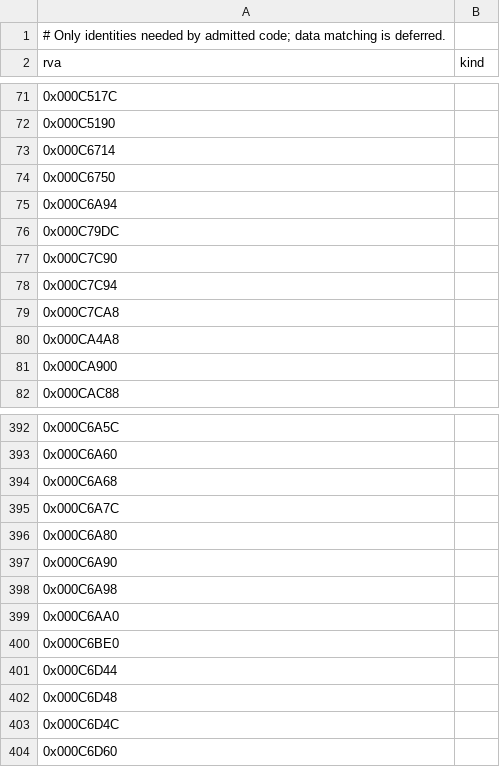
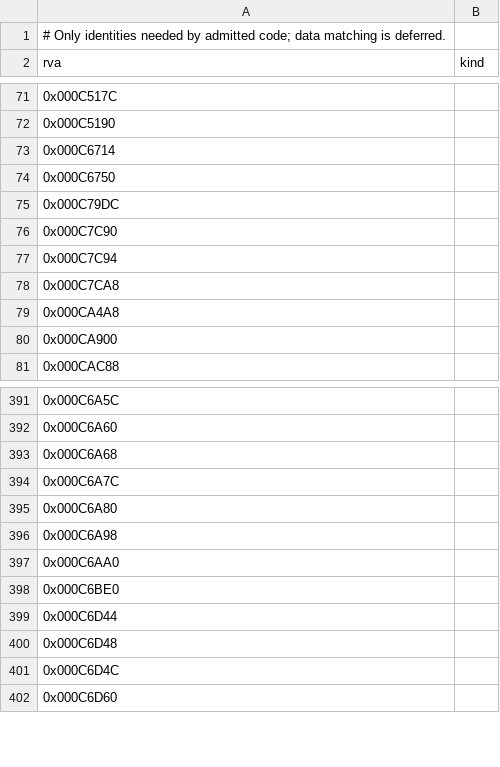
Before and after one commit to sushi-shi/homm1-decomp, a TSV file: config/retail/data.tsv, drawn as a sheet; only a part is shown, gaps mark what is left out; the diff names each change by its address in the sheet, - before the commit and + after, or states it on an @@ line.

```diff
--- a/config/retail/data.tsv
+++ b/config/retail/data.tsv
-row 75: 0x000C6A94
-row 397: 0x000C6A90
```
Also changed, not shown: config/retail/data_symbols.tsv, 6 other files.
